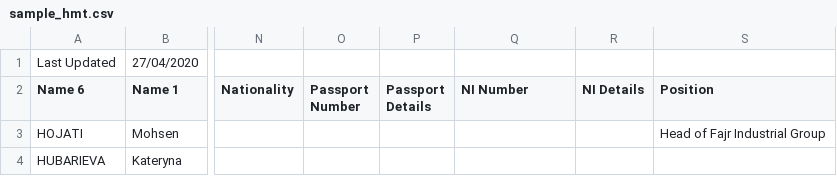
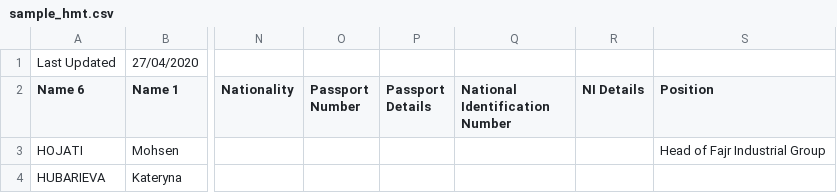
Before and after one commit to deriv-com/perl-Data-Validate-Sanctions, a CSV file: t/data/sample_hmt.csv, drawn as a sheet; only a part is shown, gaps mark what is left out; the diff names each change by its address in the sheet, - before the commit and + after, or states it on an @@ line.

```diff
--- a/t/data/sample_hmt.csv
+++ b/t/data/sample_hmt.csv
-Q2: NI Number
+Q2: National Identification Number
```
Also changed, not shown: 1 other file.
